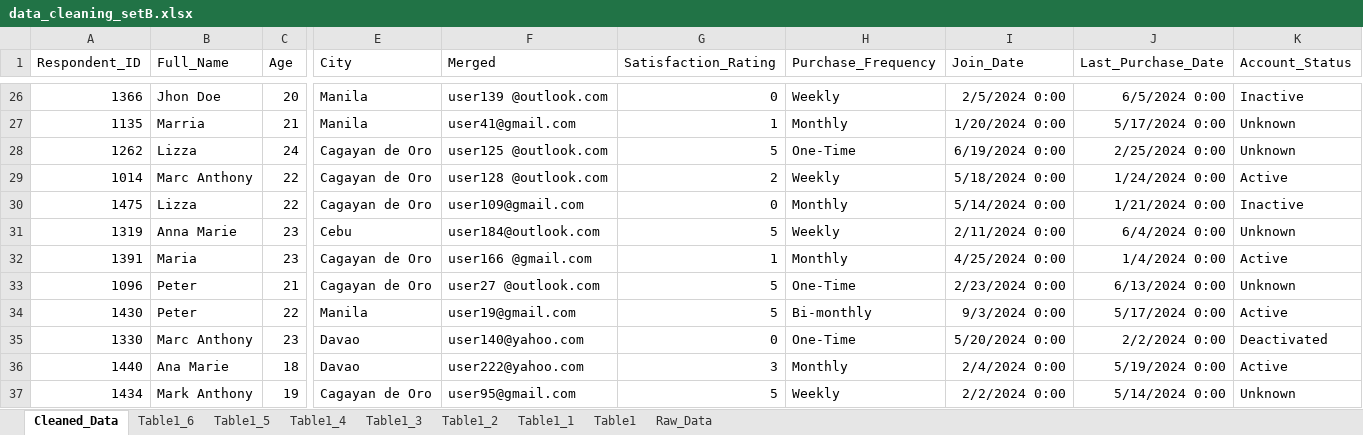
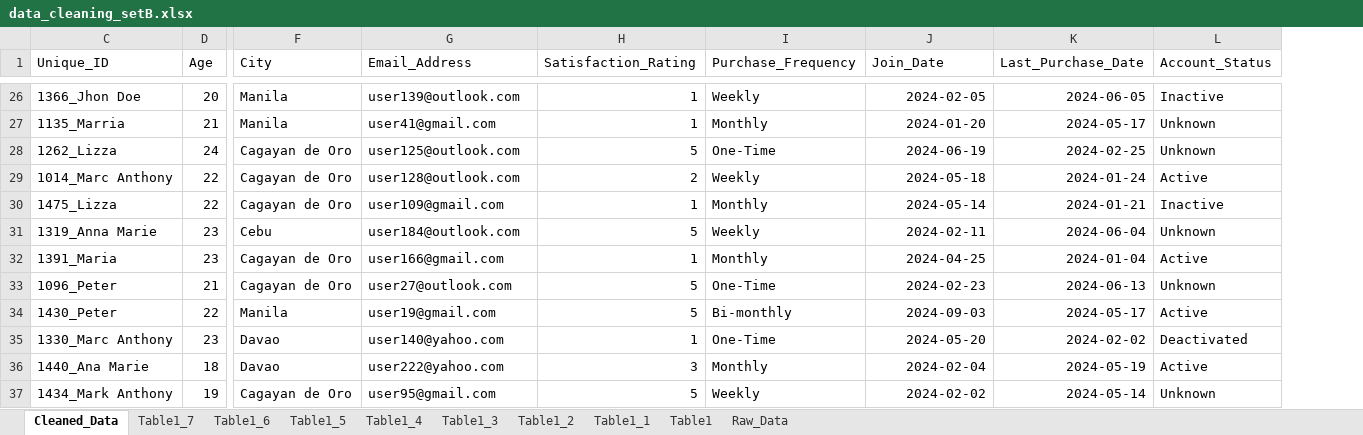
Before and after one commit to Ronnom/Admin, an Excel workbook: data_cleaning_setB.xlsx, sheet Cleaned_Data, drawn as a sheet; only a part is shown, gaps mark what is left out; values as stored, in another font and other column widths than the file's, no borders; table styles not drawn; removed rows and columns are numbered as before the commit, all else as after; the diff covers the shown part only; the diff names each change by its address in the sheet, - before the commit and + after, or states it on an @@ line.

```diff
--- a/data_cleaning_setB.xlsx (sheet Cleaned_Data)
+++ b/data_cleaning_setB.xlsx (sheet Cleaned_Data)
+sheet tab: Table1_7
@@ column A (Respondent_ID) hidden, rows 26-37: 1366 | 1135 | 1262 | 1014 | 1475 | 1319 | 1391 | 1096 | 1430 | 1330 | 1440 | 1434 @@
@@ column B (Full_Name) hidden, rows 26-37: Jhon Doe | Marria | Lizza | Marc Anthony | Lizza | Anna Marie | Maria | Peter | Peter | Marc Anthony | Ana Marie | Mark Anthony @@
+column C (Unique_ID), rows 26-37: 1366_Jhon Doe | 1135_Marria | 1262_Lizza | 1014_Marc Anthony | 1475_Lizza | 1319_Anna Marie | 1391_Maria | 1096_Peter | 1430_Peter | 1330_Marc Anthony | 1440_Ana Marie | 1434_Mark Anthony
-G1: Merged
+G1: Email_Address
-G26 (Email_Address): user139 @outlook.com
+G26 (Email_Address): user139@outlook.com
-H26 (Satisfaction_Rating): 0
+H26 (Satisfaction_Rating): 1
-J26 (Join_Date): 2/5/2024 0:00
+J26 (Join_Date): 2024-02-05
-K26 (Last_Purchase_Date): 6/5/2024 0:00
+K26 (Last_Purchase_Date): 2024-06-05
-J27 (Join_Date): 1/20/2024 0:00
+J27 (Join_Date): 2024-01-20
-K27 (Last_Purchase_Date): 5/17/2024 0:00
+K27 (Last_Purchase_Date): 2024-05-17
-G28 (Email_Address): user125 @outlook.com
+G28 (Email_Address): user125@outlook.com
-J28 (Join_Date): 6/19/2024 0:00
+J28 (Join_Date): 2024-06-19
-K28 (Last_Purchase_Date): 2/25/2024 0:00
+K28 (Last_Purchase_Date): 2024-02-25
-G29 (Email_Address): user128 @outlook.com
+G29 (Email_Address): user128@outlook.com
-J29 (Join_Date): 5/18/2024 0:00
+J29 (Join_Date): 2024-05-18
-K29 (Last_Purchase_Date): 1/24/2024 0:00
+K29 (Last_Purchase_Date): 2024-01-24
-H30 (Satisfaction_Rating): 0
+H30 (Satisfaction_Rating): 1
-J30 (Join_Date): 5/14/2024 0:00
+J30 (Join_Date): 2024-05-14
-K30 (Last_Purchase_Date): 1/21/2024 0:00
+K30 (Last_Purchase_Date): 2024-01-21
-J31 (Join_Date): 2/11/2024 0:00
+J31 (Join_Date): 2024-02-11
-K31 (Last_Purchase_Date): 6/4/2024 0:00
+K31 (Last_Purchase_Date): 2024-06-04
-G32 (Email_Address): user166 @gmail.com
+G32 (Email_Address): user166@gmail.com
-J32 (Join_Date): 4/25/2024 0:00
+J32 (Join_Date): 2024-04-25
-K32 (Last_Purchase_Date): 1/4/2024 0:00
+K32 (Last_Purchase_Date): 2024-01-04
-G33 (Email_Address): user27 @outlook.com
+G33 (Email_Address): user27@outlook.com
-J33 (Join_Date): 2/23/2024 0:00
+J33 (Join_Date): 2024-02-23
-K33 (Last_Purchase_Date): 6/13/2024 0:00
+K33 (Last_Purchase_Date): 2024-06-13
-J34 (Join_Date): 9/3/2024 0:00
+J34 (Join_Date): 2024-09-03
-K34 (Last_Purchase_Date): 5/17/2024 0:00
+K34 (Last_Purchase_Date): 2024-05-17
-H35 (Satisfaction_Rating): 0
+H35 (Satisfaction_Rating): 1
-J35 (Join_Date): 5/20/2024 0:00
+J35 (Join_Date): 2024-05-20
-K35 (Last_Purchase_Date): 2/2/2024 0:00
+K35 (Last_Purchase_Date): 2024-02-02
-J36 (Join_Date): 2/4/2024 0:00
+J36 (Join_Date): 2024-02-04
-K36 (Last_Purchase_Date): 5/19/2024 0:00
+K36 (Last_Purchase_Date): 2024-05-19
-J37 (Join_Date): 2/2/2024 0:00
+J37 (Join_Date): 2024-02-02
-K37 (Last_Purchase_Date): 5/14/2024 0:00
+K37 (Last_Purchase_Date): 2024-05-14
```
Also changed, not shown: 332 edited cells elsewhere in this sheet.
